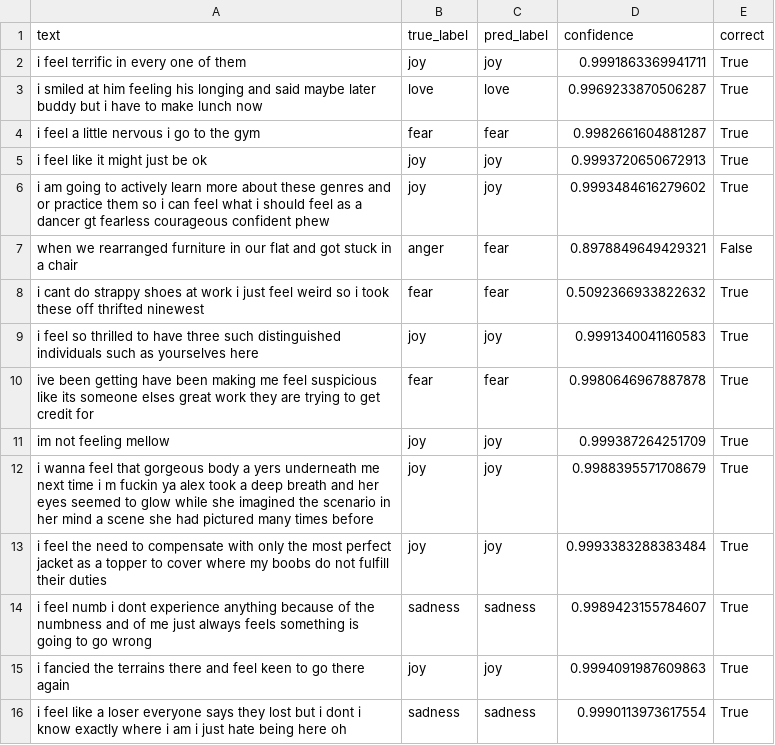
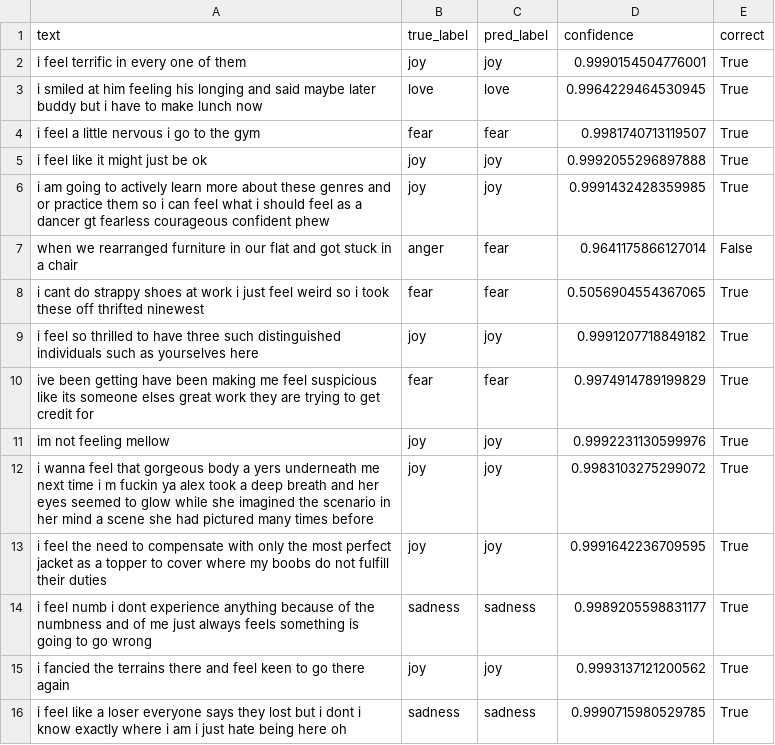
Before and after one commit to marikareva/aie-kareva-maria, a CSV file: homeworks/HW13/artifacts/sample_predictions.csv, drawn as a sheet.

Commit message:
HW13: update artifacts

```diff
--- a/homeworks/HW13/artifacts/sample_predictions.csv
+++ b/homeworks/HW13/artifacts/sample_predictions.csv
@@ -1,16 +1,16 @@
 text,true_label,pred_label,confidence,correct
-i feel terrific in every one of them,joy,joy,0.9991863369941711,True
-i smiled at him feeling his longing and said maybe later buddy but i have to make lunch now,love,love,0.9969233870506287,True
-i feel a little nervous i go to the gym,fear,fear,0.9982661604881287,True
-i feel like it might just be ok,joy,joy,0.9993720650672913,True
-i am going to actively learn more about these genres and or practice them so i can feel what i should feel as a dancer gt fearless courageous confident phew,joy,joy,0.9993484616279602,True
-when we rearranged furniture in our flat and got stuck in a chair,anger,fear,0.8978849649429321,False
-i cant do strappy shoes at work i just feel weird so i took these off thrifted ninewest,fear,fear,0.5092366933822632,True
-i feel so thrilled to have three such distinguished individuals such as yourselves here,joy,joy,0.9991340041160583,True
-ive been getting have been making me feel suspicious like its someone elses great work they are trying to get credit for,fear,fear,0.9980646967887878,True
-im not feeling mellow,joy,joy,0.999387264251709,True
-i wanna feel that gorgeous body a yers underneath me next time i m fuckin ya alex took a deep breath and her eyes seemed to glow while she imagined the scenario in her mind a scene she had pictured many times before,joy,joy,0.9988395571708679,True
-i feel the need to compensate with only the most perfect jacket as a topper to cover where my boobs do not fulfill their duties,joy,joy,0.9993383288383484,True
-i feel numb i dont experience anything because of the numbness and of me just always feels something is going to go wrong,sadness,sadness,0.9989423155784607,True
-i fancied the terrains there and feel keen to go there again,joy,joy,0.9994091987609863,True
-i feel like a loser everyone says they lost but i dont i know exactly where i am i just hate being here oh,sadness,sadness,0.9990113973617554,True
+i feel terrific in every one of them,joy,joy,0.9990154504776001,True
+i smiled at him feeling his longing and said maybe later buddy but i have to make lunch now,love,love,0.9964229464530945,True
+i feel a little nervous i go to the gym,fear,fear,0.9981740713119507,True
+i feel like it might just be ok,joy,joy,0.9992055296897888,True
+i am going to actively learn more about these genres and or practice them so i can feel what i should feel as a dancer gt fearless courageous confident phew,joy,joy,0.9991432428359985,True
+when we rearranged furniture in our flat and got stuck in a chair,anger,fear,0.9641175866127014,False
+i cant do strappy shoes at work i just feel weird so i took these off thrifted ninewest,fear,fear,0.5056904554367065,True
+i feel so thrilled to have three such distinguished individuals such as yourselves here,joy,joy,0.9991207718849182,True
+ive been getting have been making me feel suspicious like its someone elses great work they are trying to get credit for,fear,fear,0.9974914789199829,True
+im not feeling mellow,joy,joy,0.9992231130599976,True
+i wanna feel that gorgeous body a yers underneath me next time i m fuckin ya alex took a deep breath and her eyes seemed to glow while she imagined the scenario in her mind a scene she had pictured many times before,joy,joy,0.9983103275299072,True
+i feel the need to compensate with only the most perfect jacket as a topper to cover where my boobs do not fulfill their duties,joy,joy,0.9991642236709595,True
+i feel numb i dont experience anything because of the numbness and of me just always feels something is going to go wrong,sadness,sadness,0.9989205598831177,True
+i fancied the terrains there and feel keen to go there again,joy,joy,0.9993137121200562,True
+i feel like a loser everyone says they lost but i dont i know exactly where i am i just hate being here oh,sadness,sadness,0.9990715980529785,True
```
Also changed, not shown: 2 other files.
